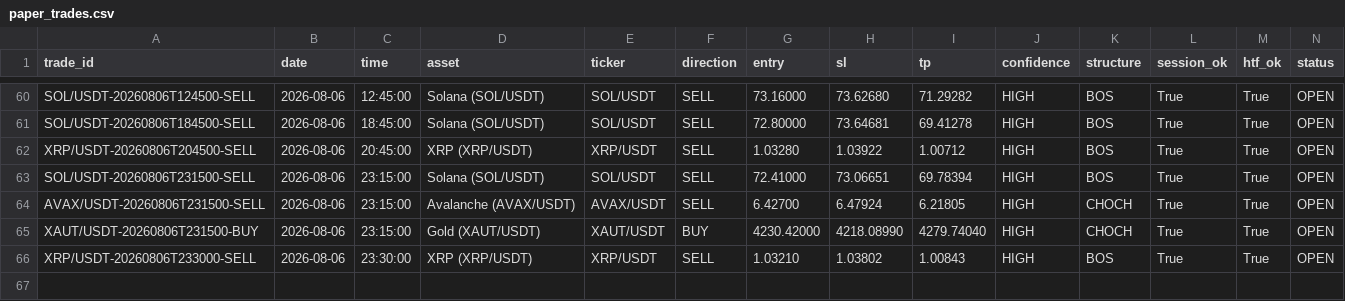
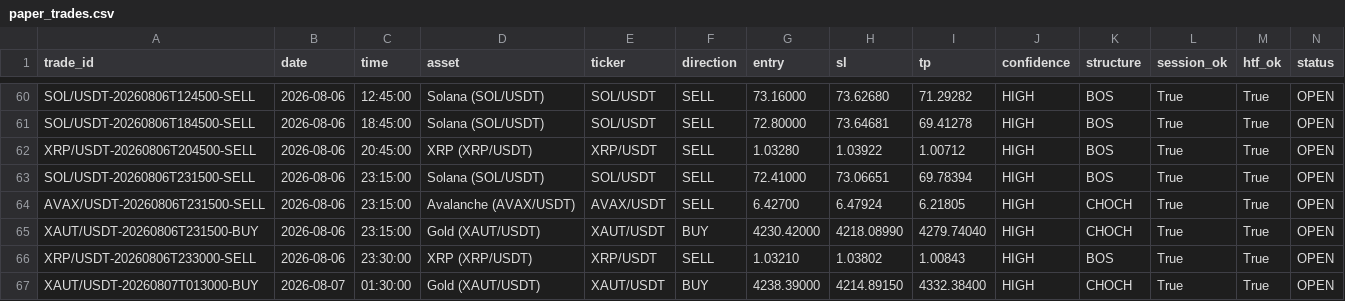
Before and after one commit to shukanwadhawana-cloud/Paper-trading-, a CSV file: paper_trades.csv, drawn as a sheet; only a part is shown, gaps mark what is left out; rows hold the shown columns only; the diff names each change by its address in the sheet, - before the commit and + after, or states it on an @@ line.

```diff
--- a/paper_trades.csv
+++ b/paper_trades.csv
+row 67: XAUT/USDT-20260807T013000-BUY | 2026-08-07 | 01:30:00 | Gold (XAUT/USDT) | XAUT/USDT | BUY | 4238.39000 | 4214.89150 | 4332.38400 | HIGH | CHOCH | True | True | OPEN
```
Also changed, not shown: 1 other file.
